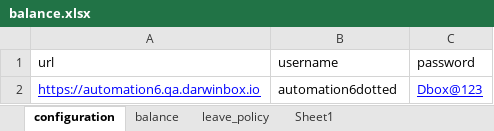
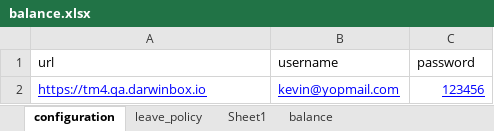
Before and after one commit to ShameerPA/LeaveBalance, an Excel workbook: balance.xlsx, sheet configuration, drawn as a sheet; values as stored, in another font and other column widths than the file's, no borders; removed rows and columns are numbered as before the commit, all else as after; the diff names each change by its address in the sheet, - before the commit and + after, or states it on an @@ line.

```diff
--- a/balance.xlsx (sheet configuration)
+++ b/balance.xlsx (sheet configuration)
@@ sheet tab order changed: configuration | leave_policy | Sheet1 | balance @@
-row 2: https://automation6.qa.darwinbox.io | automation6dotted | Dbox@123
+row 2: https://tm4.qa.darwinbox.io | kevin@yopmail.com | 123456
```
Also changed, not shown: sheet leave_policy, sheet Sheet1, 2 other files.
